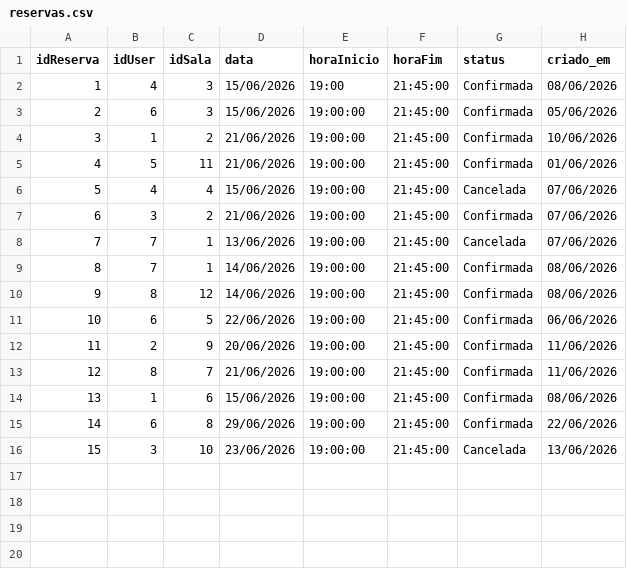
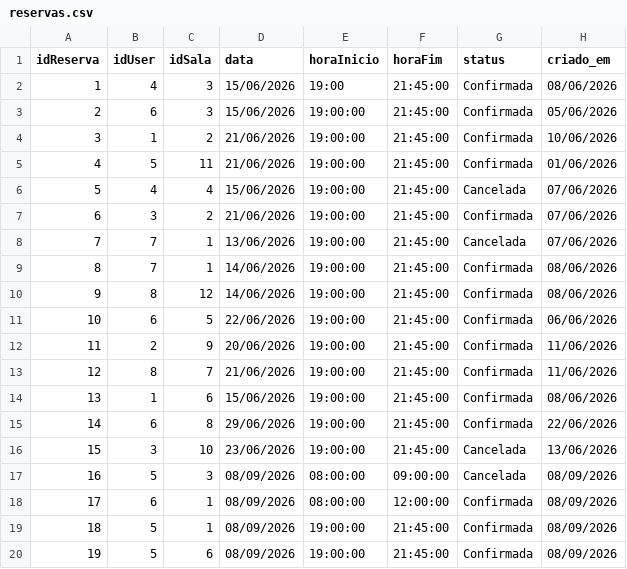
Before and after one commit to LucaxElias/Fork-reposit-rio---Lucas---Adislan, a CSV file: data/reservas.csv, drawn as a sheet.

```diff
--- a/data/reservas.csv
+++ b/data/reservas.csv
@@ -16 +16,5 @@ idReserva;idUser;idSala;data;horaInicio;horaFim;status;criado_em
 15;3;10;23/06/2026;19:00:00;21:45:00;Cancelada;13/06/2026
+16;5;3;08/09/2026;08:00:00;09:00:00;Cancelada;08/09/2026
+17;6;1;08/09/2026;08:00:00;12:00:00;Confirmada;08/09/2026
+18;5;1;08/09/2026;19:00:00;21:45:00;Confirmada;08/09/2026
+19;5;6;08/09/2026;19:00:00;21:45:00;Confirmada;08/09/2026
```
Also changed, not shown: 15 other files.
